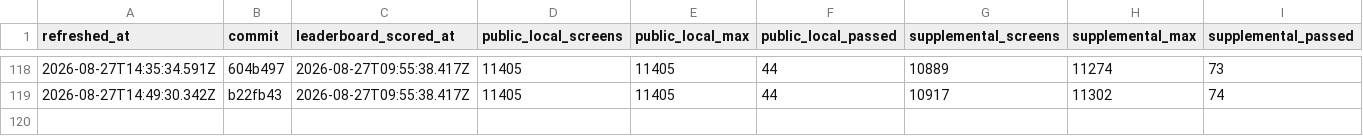
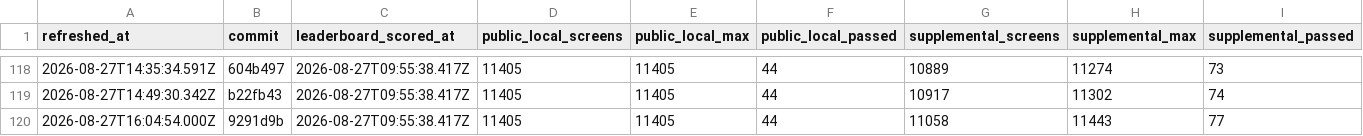
Before and after one commit to rohitgandikota/teleport-contest, a TSV file: docs/plan/contest-dashboard-history.tsv, drawn as a sheet; only a part is shown, gaps mark what is left out; rows hold the shown columns only; the diff names each change by its address in the sheet, - before the commit and + after, or states it on an @@ line.

Commit message:
Refresh contest score dashboard

```diff
--- a/docs/plan/contest-dashboard-history.tsv
+++ b/docs/plan/contest-dashboard-history.tsv
+row 120: 2026-08-27T16:04:54.000Z | 9291d9b | 2026-08-27T09:55:38.417Z | 11405 | 11405 | 44 | 11058 | 11443 | 77
```
Also changed, not shown: 1 other file.
